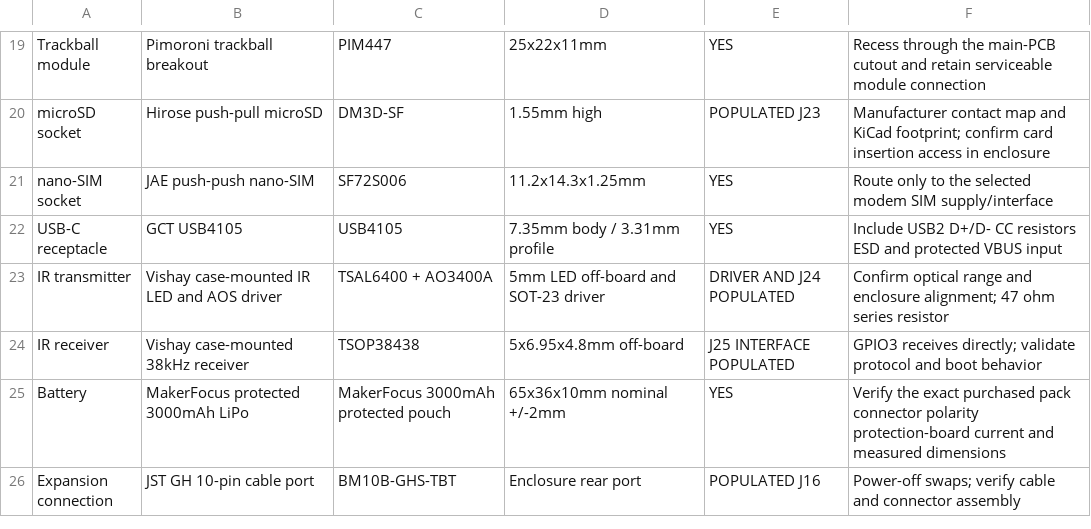
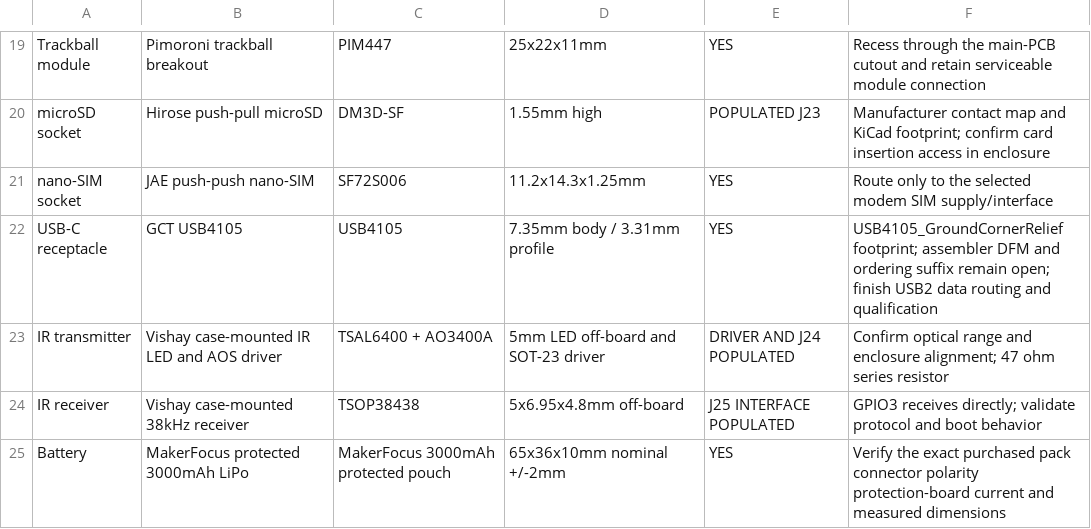
Before and after one commit to JeremyLakeyJr/mesh-phone, a CSV file: hardware/handset-rev-a/materials-to-use.csv, drawn as a sheet; only a part is shown, gaps mark what is left out; the shorter side is filled out with more unchanged rows.

```diff
--- a/hardware/handset-rev-a/materials-to-use.csv
+++ b/hardware/handset-rev-a/materials-to-use.csv
@@ -21,3 +21,3 @@ microSD socket,Hirose push-pull microSD,DM3D-SF,1.55mm high,POPULATED J23,Manufa
 nano-SIM socket,JAE push-push nano-SIM,SF72S006,11.2x14.3x1.25mm,YES,Route only to the selected modem SIM supply/interface
-USB-C receptacle,GCT USB4105,USB4105,7.35mm body / 3.31mm profile,YES,Include USB2 D+/D- CC resistors ESD and protected VBUS input
+USB-C receptacle,GCT USB4105,USB4105,7.35mm body / 3.31mm profile,YES,USB4105_GroundCornerRelief footprint; assembler DFM and ordering suffix remain open; finish USB2 data routing and qualification
 IR transmitter,Vishay case-mounted IR LED and AOS driver,TSAL6400 + AO3400A,5mm LED off-board and SOT-23 driver,DRIVER AND J24 POPULATED,Confirm optical range and enclosure alignment; 47 ohm series resistor
```
Also changed, not shown: 25 other files.
